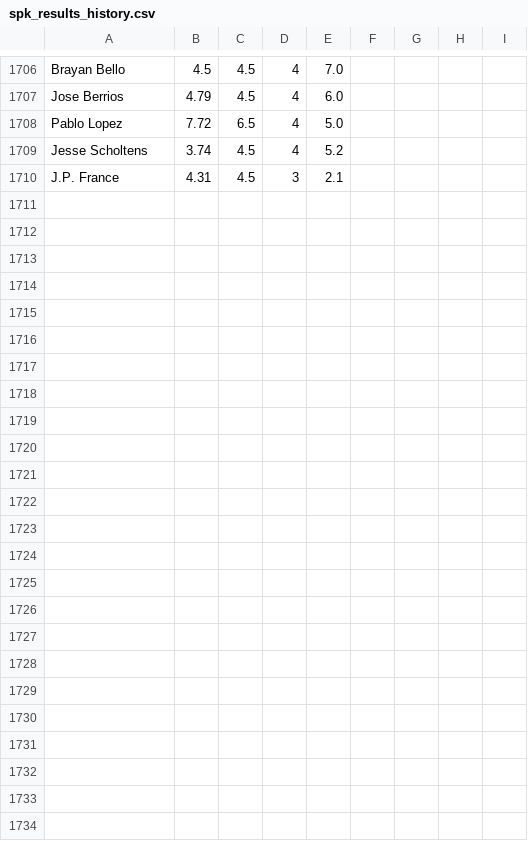
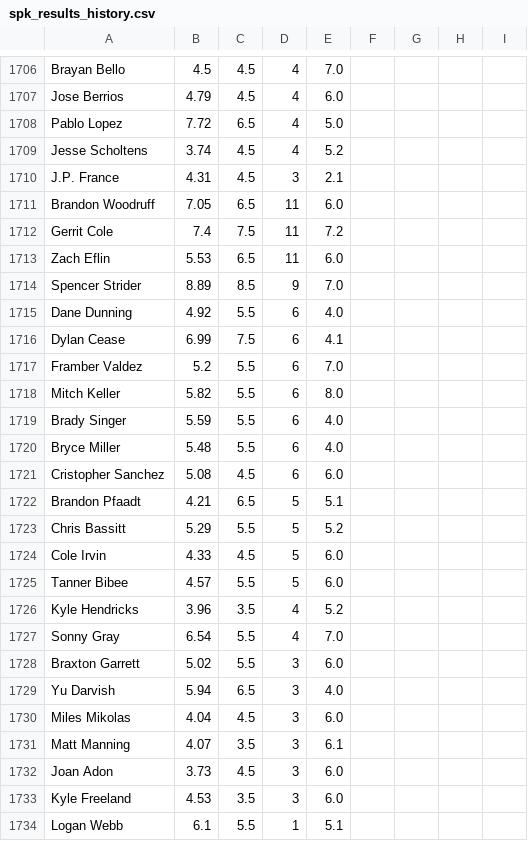
Before and after one commit to amaizehayes/sp-k-prediction-app, a CSV file: output/spk_results_history.csv, drawn as a sheet; only a part is shown, gaps mark what is left out.

```diff
--- a/output/spk_results_history.csv
+++ b/output/spk_results_history.csv
@@ -1710 +1710,25 @@ Jesse Scholtens,3.74,4.5,4,5.2
 J.P. France,4.31,4.5,3,2.1
+Brandon Woodruff,7.05,6.5,11,6.0
+Gerrit Cole,7.4,7.5,11,7.2
+Zach Eflin,5.53,6.5,11,6.0
+Spencer Strider,8.89,8.5,9,7.0
+Dane Dunning,4.92,5.5,6,4.0
+Dylan Cease,6.99,7.5,6,4.1
+Framber Valdez,5.2,5.5,6,7.0
+Mitch Keller,5.82,5.5,6,8.0
+Brady Singer,5.59,5.5,6,4.0
+Bryce Miller,5.48,5.5,6,4.0
+Cristopher Sanchez,5.08,4.5,6,6.0
+Brandon Pfaadt,4.21,6.5,5,5.1
+Chris Bassitt,5.29,5.5,5,5.2
+Cole Irvin,4.33,4.5,5,6.0
+Tanner Bibee,4.57,5.5,5,6.0
+Kyle Hendricks,3.96,3.5,4,5.2
+Sonny Gray,6.54,5.5,4,7.0
+Braxton Garrett,5.02,5.5,3,6.0
+Yu Darvish,5.94,6.5,3,4.0
+Miles Mikolas,4.04,4.5,3,6.0
+Matt Manning,4.07,3.5,3,6.1
+Joan Adon,3.73,4.5,3,6.0
+Kyle Freeland,4.53,3.5,3,6.0
+Logan Webb,6.1,5.5,1,5.1
```
Also changed, not shown: output/sp_log_2023.csv, spk_yesterday_results.csv.
